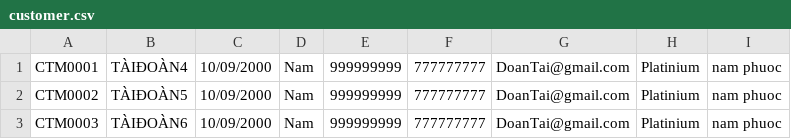
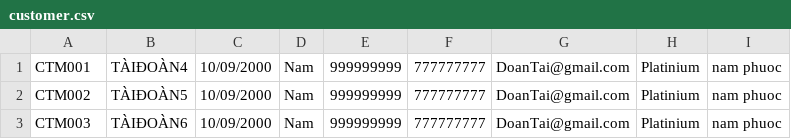
Before and after one commit to Doantaihuynh100983/C0921G1-DoanHuynhNgocTai-Module2, a CSV file: Module2/src/FuramaResort/data/customer.csv, drawn as a sheet.

```diff
--- a/Module2/src/FuramaResort/data/customer.csv
+++ b/Module2/src/FuramaResort/data/customer.csv
@@ -1,3 +1,3 @@
-CTM0001,TÀIĐOÀN4,10/09/2000,Nam,999999999,777777777,DoanTai@gmail.com,Platinium,nam phuoc
-CTM0002,TÀIĐOÀN5,10/09/2000,Nam,999999999,777777777,DoanTai@gmail.com,Platinium,nam phuoc
-CTM0003,TÀIĐOÀN6,10/09/2000,Nam,999999999,777777777,DoanTai@gmail.com,Platinium,nam phuoc
+CTM001,TÀIĐOÀN4,10/09/2000,Nam,999999999,777777777,DoanTai@gmail.com,Platinium,nam phuoc
+CTM002,TÀIĐOÀN5,10/09/2000,Nam,999999999,777777777,DoanTai@gmail.com,Platinium,nam phuoc
+CTM003,TÀIĐOÀN6,10/09/2000,Nam,999999999,777777777,DoanTai@gmail.com,Platinium,nam phuoc
```
Also changed, not shown: Module2/src/FuramaResort/data/booking.csv, 7 other files.
